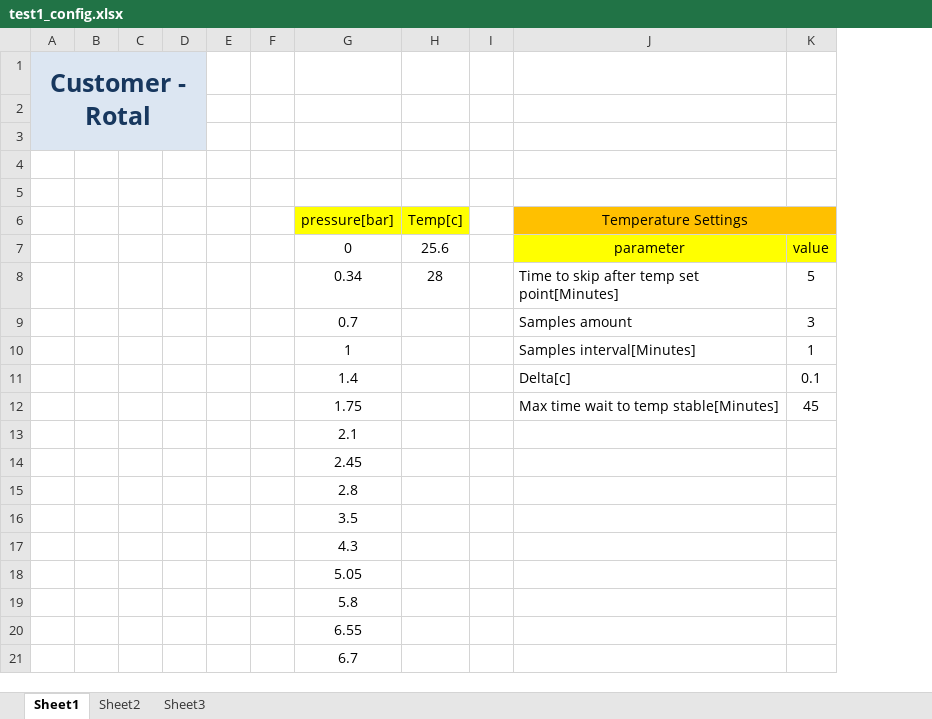
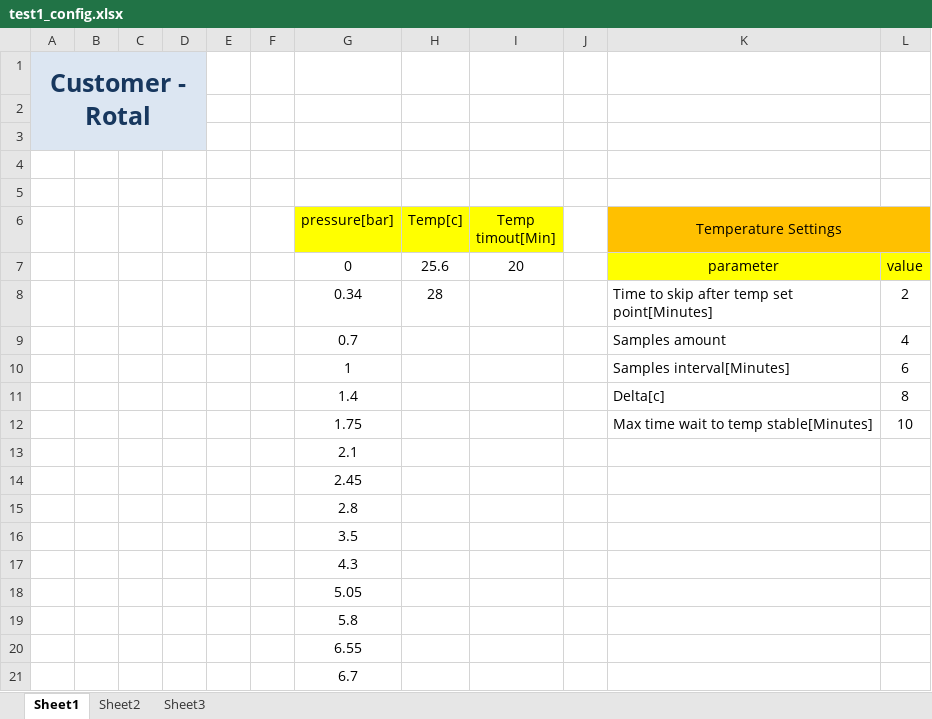
Before and after one commit to dudi938/RotalCalib, an Excel workbook: test1_config.xlsx, sheet Sheet1, drawn as a sheet; values as stored, in another font and other column widths than the file's, no borders; removed rows and columns are numbered as before the commit, all else as after; the diff names each change by its address in the sheet, - before the commit and + after, or states it on an @@ line.

Commit message:
add temp-timout parameter to excel config file. fix to read the pressure befor write the calib point to DP

```diff
--- a/test1_config.xlsx (sheet Sheet1)
+++ b/test1_config.xlsx (sheet Sheet1)
+column I (Temp timout[Min]), row 7: 20
-column K, rows 7-12: value | 5 | 3 | 1 | 0.1 | 45
+column L, rows 7-12: value | 2 | 4 | 6 | 8 | 10
```
Also changed, not shown: 11 other files.
